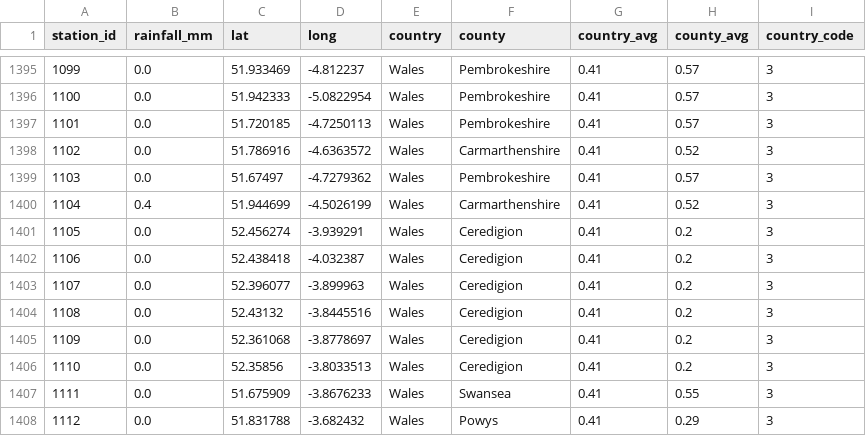
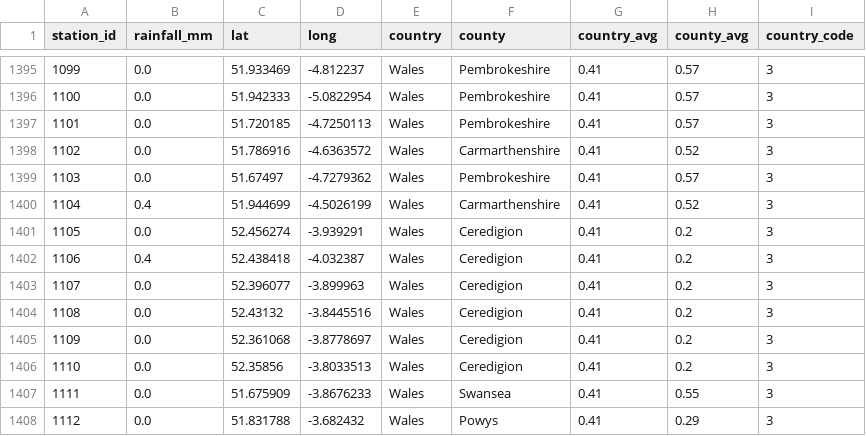
Before and after one commit to muimran/betatesting_soundbath, a CSV file: web/data/coordinates_rainfall_data.csv, drawn as a sheet; only a part is shown, gaps mark what is left out; the diff names each change by its address in the sheet, - before the commit and + after, or states it on an @@ line.

```diff
--- a/web/data/coordinates_rainfall_data.csv
+++ b/web/data/coordinates_rainfall_data.csv
-B1402 (rainfall_mm): 0.0
+B1402 (rainfall_mm): 0.4
```
Also changed, not shown: 1 other file.
